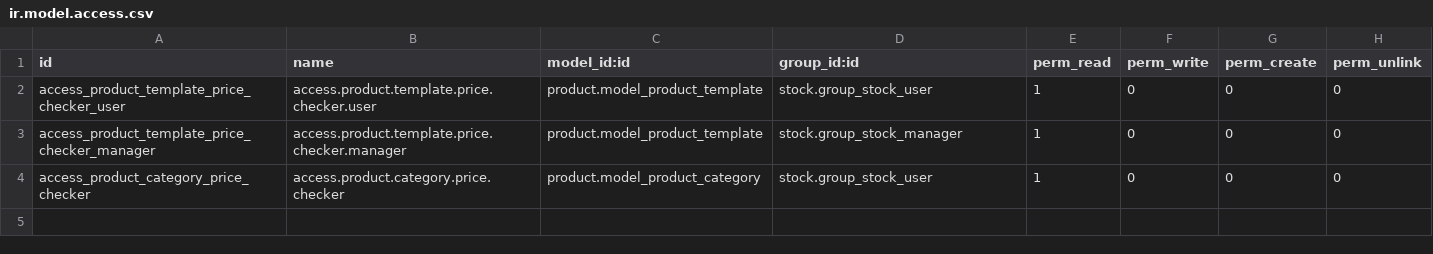
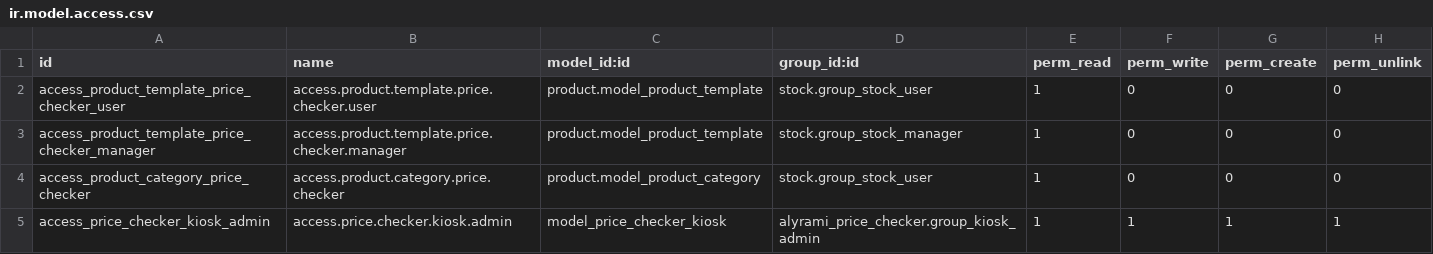
Before and after one commit to alyrami/price-checker-odoo18, a CSV file: alyrami_price_checker/security/ir.model.access.csv, drawn as a sheet; the diff names each change by its address in the sheet, - before the commit and + after, or states it on an @@ line.

```diff
--- a/alyrami_price_checker/security/ir.model.access.csv
+++ b/alyrami_price_checker/security/ir.model.access.csv
+row 5: access_price_checker_kiosk_admin | access.price.checker.kiosk.admin | model_price_checker_kiosk | alyrami_price_checker.group_kiosk_admin | 1 | 1 | 1 | 1
```
Also changed, not shown: 40 other files.
